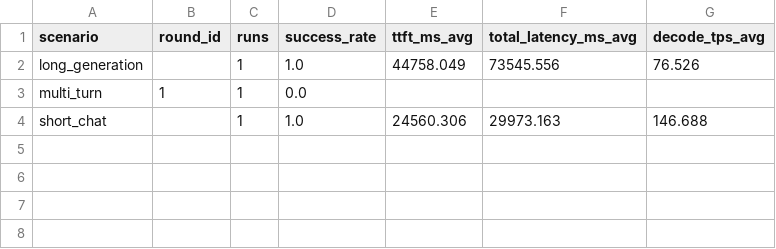
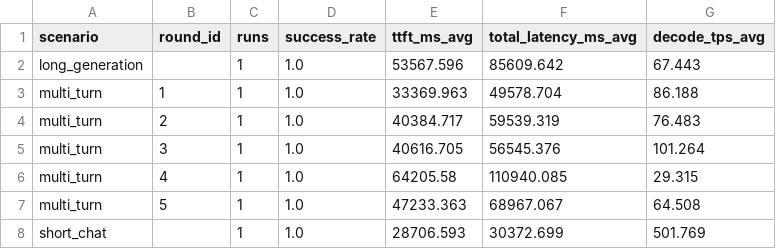
Before and after one commit to YuXiang-ZhuanSun/llm-speedway, a CSV file: results/ark-glm-5-1/summary.csv, drawn as a sheet.

Commit message:
Refresh public benchmark results

```diff
--- a/results/ark-glm-5-1/summary.csv
+++ b/results/ark-glm-5-1/summary.csv
@@ -1,4 +1,8 @@
 scenario,round_id,runs,success_rate,ttft_ms_avg,total_latency_ms_avg,decode_tps_avg
-long_generation,,1,1.0,44758.049,73545.556,76.526
-multi_turn,1,1,0.0,,,
-short_chat,,1,1.0,24560.306,29973.163,146.688
+long_generation,,1,1.0,53567.596,85609.642,67.443
+multi_turn,1,1,1.0,33369.963,49578.704,86.188
+multi_turn,2,1,1.0,40384.717,59539.319,76.483
+multi_turn,3,1,1.0,40616.705,56545.376,101.264
+multi_turn,4,1,1.0,64205.58,110940.085,29.315
+multi_turn,5,1,1.0,47233.363,68967.067,64.508
+short_chat,,1,1.0,28706.593,30372.699,501.769
```
Also changed, not shown: results/ark-kimi-k2-6/summary.csv, 9 other files.
